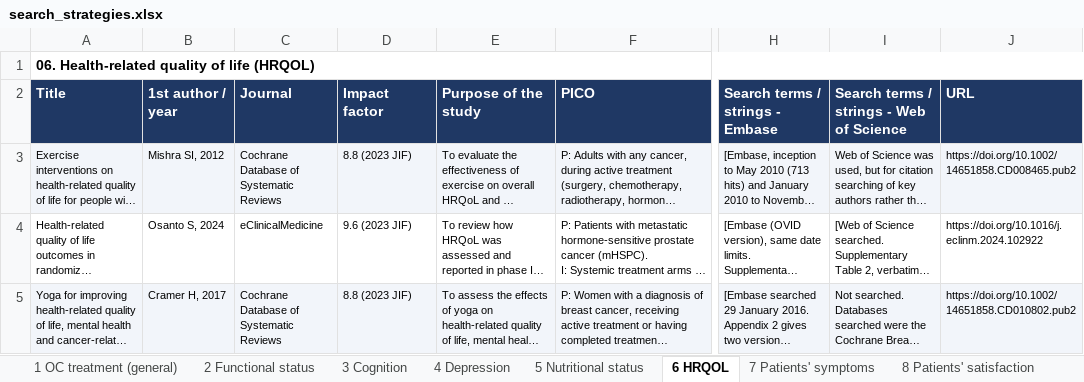
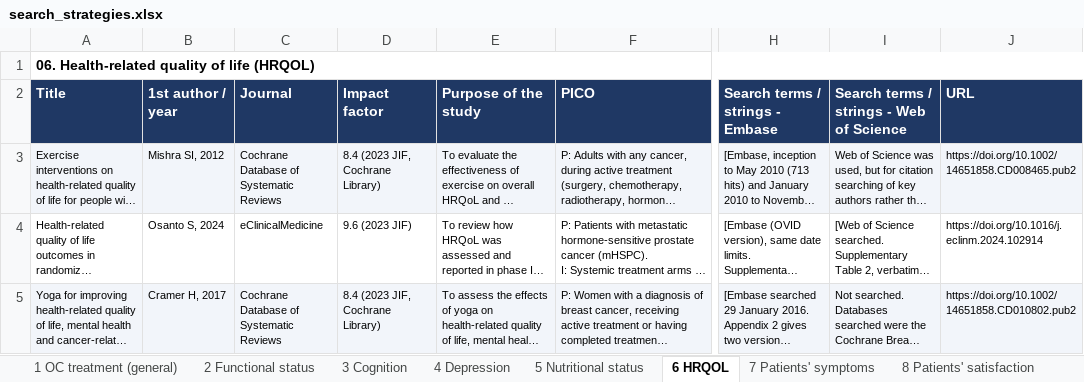
Before and after one commit to sunami-lab/ovarian-cancer-outcomes-review, an Excel workbook: output/search_strategies.xlsx, sheet 6 HRQOL, drawn as a sheet; only a part is shown, gaps mark what is left out; long unchanged cells end in …; values as stored, in another font and other column widths than the file's, no borders; the diff names each change by its address in the sheet, - before the commit and + after, or states it on an @@ line.

Commit message:
Verify every DOI against CrossRef; fix two errors; add methods and impact-factor docs
Validation caught two bad DOIs I had inferred rather than read:
- Osanto 2024 eClinicalMedicine was 10.1016/j.eclinm.2024.102922, corrected to
  .102914.
- The category 8 record cited as International Journal of Nursing Studies is
  actually in International Journal of Nursing Studies *Advances*, a separate
  lower-impact companion journal that fails the IF>=5 rule. Replaced with
  Alessy 2022 (eClinicalMedicine, IF 9.6), which is a better fit anyway: it
  publishes a full Web of Science strategy and searches by named survey
  instrument (CPES, CAHPS, AOPSS).

All 24 records now verify against CrossRef for both title and journal.

Also corrects the Cochrane JIF to 8.4 (the Cochrane Library's own figure, not
the 8.8 several aggregators list), and adds docs/methods.md and
docs/impact_factors.md documenting retrieval routes, the reviews dropped for
paywalled strategies, and the ten on-topic reviews the IF>=5 rule excluded.

```diff
--- a/output/search_strategies.xlsx (sheet 6 HRQOL)
+++ b/output/search_strategies.xlsx (sheet 6 HRQOL)
-D3 (Impact factor): 8.8 (2023 JIF)
+D3 (Impact factor): 8.4 (2023 JIF, Cochrane Library)
-J4 (URL): https://doi.org/10.1016/j.eclinm.2024.102922
+J4 (URL): https://doi.org/10.1016/j.eclinm.2024.102914
-D5 (Impact factor): 8.8 (2023 JIF)
+D5 (Impact factor): 8.4 (2023 JIF, Cochrane Library)
```
Also changed, not shown: sheet 8 Patients' satisfaction, sheet 1 OC treatment (general), sheet 3 Cognition, sheet 7 Patients' symptoms, sheet 5 Nutritional status, sheet 2 Functional status, 1 more sheet, 19 other files.
